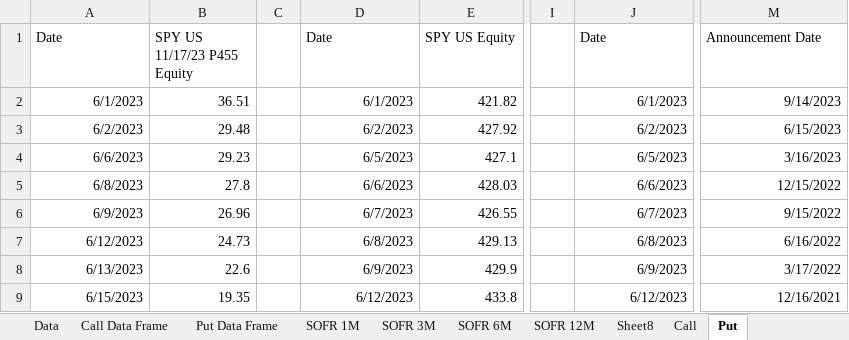
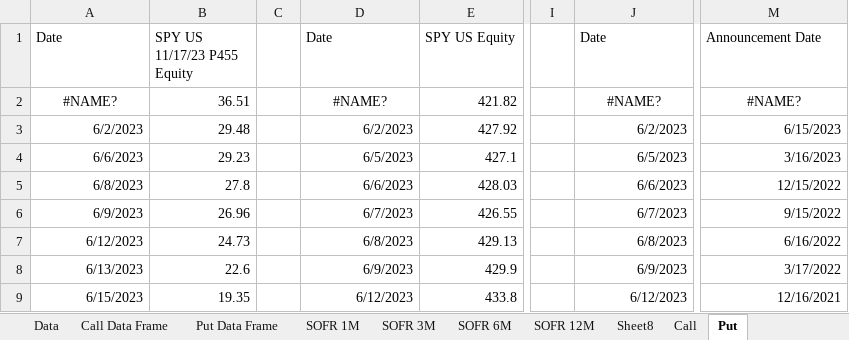
Before and after one commit to drewcarranti/binom_opt_pricing, an Excel workbook: spy_6m_call.xlsx, sheet Put, drawn as a sheet; only a part is shown, gaps mark what is left out; values as stored, in another font and other column widths than the file's, no borders; the diff names each change by its address in the sheet, - before the commit and + after, or states it on an @@ line.

```diff
--- a/spy_6m_call.xlsx (sheet Put)
+++ b/spy_6m_call.xlsx (sheet Put)
-A2 (Date): 6/1/2023
+A2 (Date): #NAME?
-A2 alignment: right
+A2 alignment: center
-D2 (Date): 6/1/2023
+D2 (Date): #NAME?
-D2 alignment: right
+D2 alignment: center
-J2 (Date): 6/1/2023
+J2 (Date): #NAME?
-J2 alignment: right
+J2 alignment: center
-M2 (Announcement Date): 9/14/2023
+M2 (Announcement Date): #NAME?
-M2 alignment: right
+M2 alignment: center
```
Also changed, not shown: sheet Call, sheet Data, formulas that keep their value, 10 other files.
